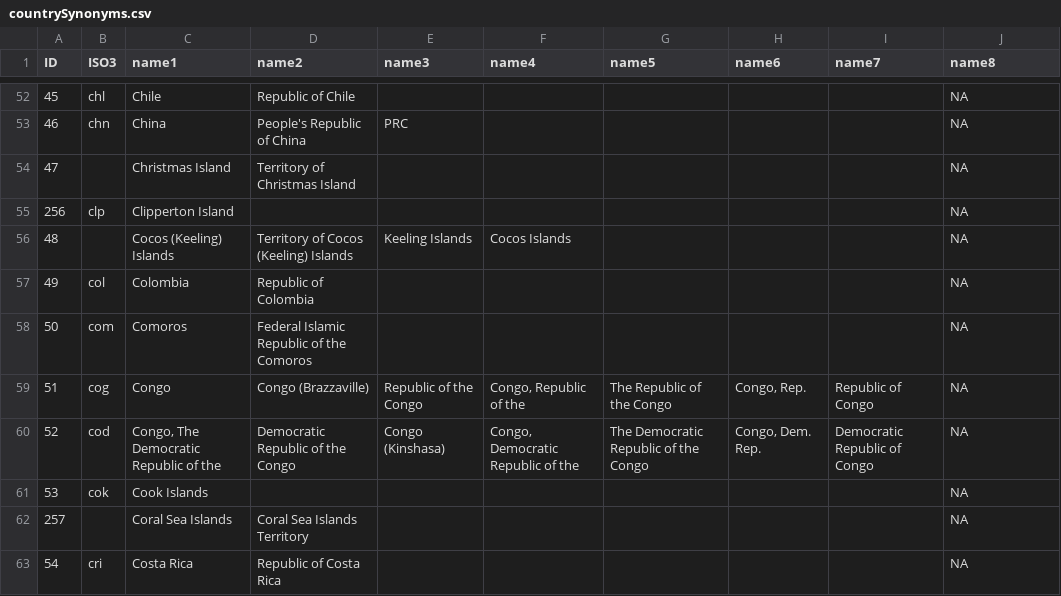
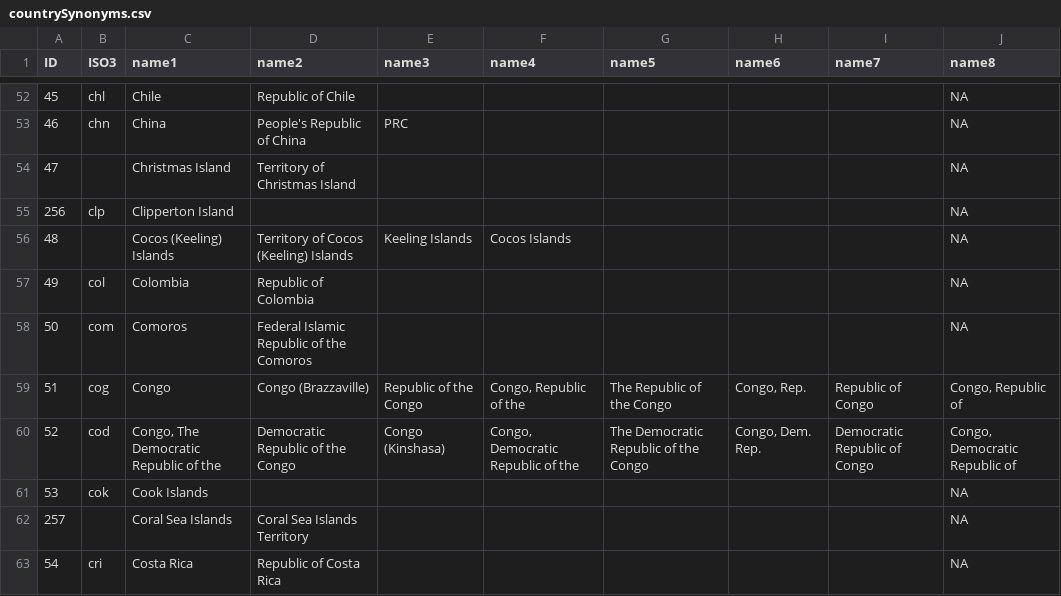
Before and after one commit to r-forge/rworldmap, a CSV file: rworldmapSetup/countrySynonyms.csv, drawn as a sheet; only a part is shown, gaps mark what is left out; the diff covers the shown part only.

Commit message:
~ countrySynonyms - added 13 found in IARC globocan data
git-svn-id: svn://svn.r-forge.r-project.org/svnroot/rworldmap@178 edb9625f-4e0d-4859-8d74-9fd3b1da38cb

```diff
--- a/rworldmapSetup/countrySynonyms.csv
+++ b/rworldmapSetup/countrySynonyms.csv
@@ -58,4 +58,4 @@ ID,ISO3,name1,name2,name3,name4,name5,name6,name7,name8
 50,com,Comoros,Federal Islamic Republic of the Comoros,,,,,,NA
-51,cog,Congo,Congo (Brazzaville),Republic of the Congo,"Congo, Republic of the",The Republic of the Congo,"Congo, Rep.",Republic of Congo,NA
-52,cod,"Congo, The Democratic Republic of the",Democratic Republic of the Congo,Congo (Kinshasa),"Congo, Democratic Republic of the",The Democratic Republic of the Congo,"Congo, Dem. Rep.",Democratic Republic of Congo,NA
+51,cog,Congo,Congo (Brazzaville),Republic of the Congo,"Congo, Republic of the",The Republic of the Congo,"Congo, Rep.",Republic of Congo,"Congo, Republic of"
+52,cod,"Congo, The Democratic Republic of the",Democratic Republic of the Congo,Congo (Kinshasa),"Congo, Democratic Republic of the",The Democratic Republic of the Congo,"Congo, Dem. Rep.",Democratic Republic of Congo,"Congo, Democratic Republic of"
 53,cok,Cook Islands,,,,,,,NA
```
Also changed, not shown: 11 edited cells elsewhere in this file, 2 other files.
